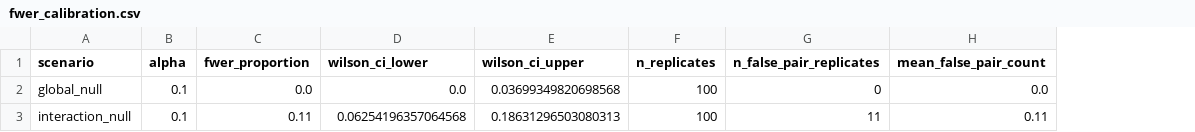
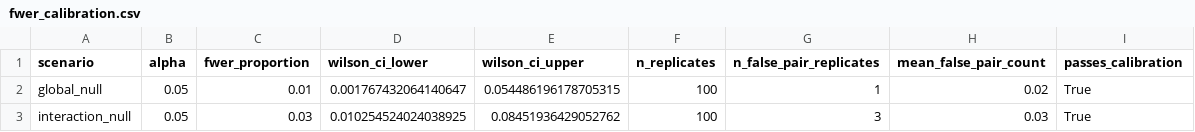
Before and after one commit to NatLabRockies/bsm-public-rf, a CSV file: artifacts/recovery_study/fwer_calibration.csv, drawn as a sheet; the diff names each change by its address in the sheet, - before the commit and + after, or states it on an @@ line.

```diff
--- a/artifacts/recovery_study/fwer_calibration.csv
+++ b/artifacts/recovery_study/fwer_calibration.csv
+column I (passes_calibration), rows 2-3: True | True
-B2:B3 (alpha): 0.1
+B2:B3 (alpha): 0.05
-C2 (fwer_proportion): 0.0
+C2 (fwer_proportion): 0.01
-D2 (wilson_ci_lower): 0.0
+D2 (wilson_ci_lower): 0.001767432064140647
-E2 (wilson_ci_upper): 0.03699349820698568
+E2 (wilson_ci_upper): 0.054486196178705315
-G2 (n_false_pair_replicates): 0
+G2 (n_false_pair_replicates): 1
-H2 (mean_false_pair_count): 0.0
+H2 (mean_false_pair_count): 0.02
-C3 (fwer_proportion): 0.11
+C3 (fwer_proportion): 0.03
-D3 (wilson_ci_lower): 0.06254196357064568
+D3 (wilson_ci_lower): 0.010254524024038925
-E3 (wilson_ci_upper): 0.18631296503080313
+E3 (wilson_ci_upper): 0.08451936429052762
-G3 (n_false_pair_replicates): 11
+G3 (n_false_pair_replicates): 3
-H3 (mean_false_pair_count): 0.11
+H3 (mean_false_pair_count): 0.03
```
Also changed, not shown: artifacts/recovery_study/comparator_metrics.csv, artifacts/recovery_study/recovery_estimands.csv, 9 other files.
